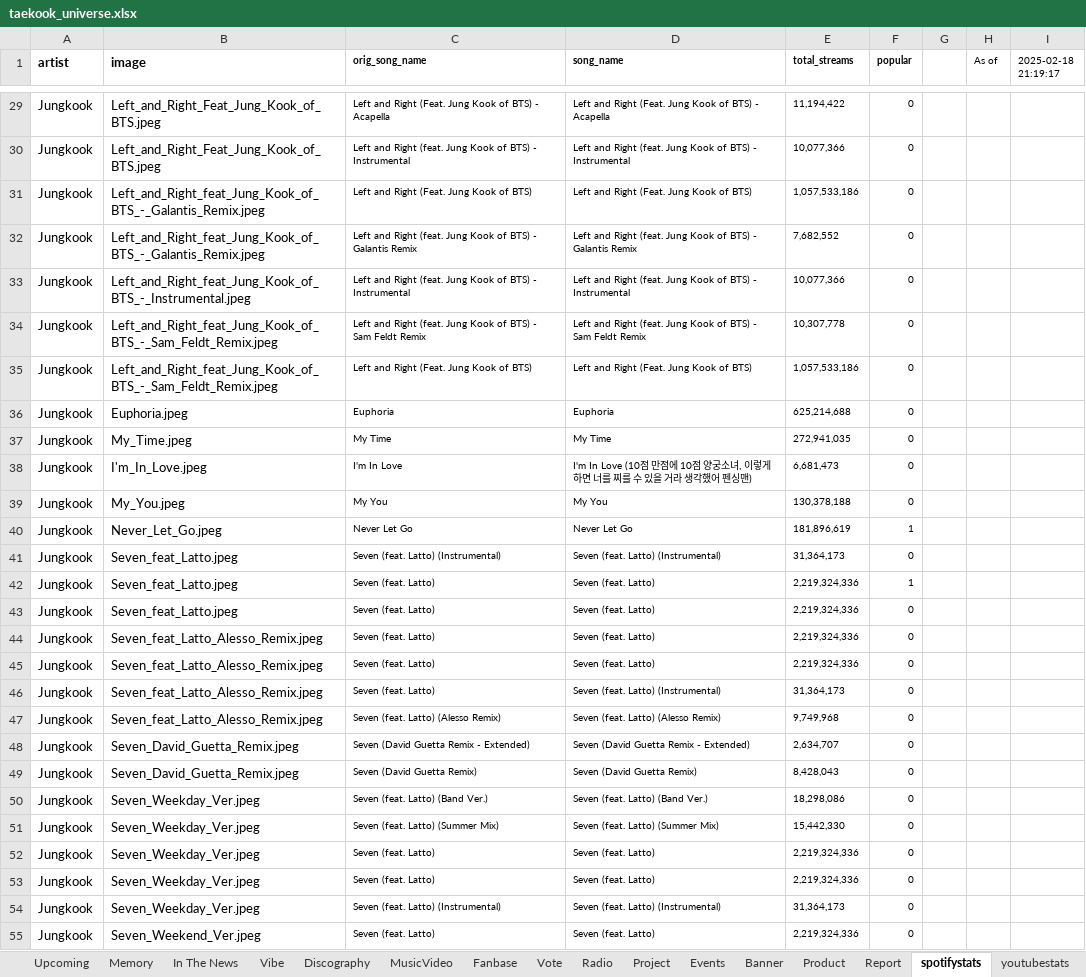
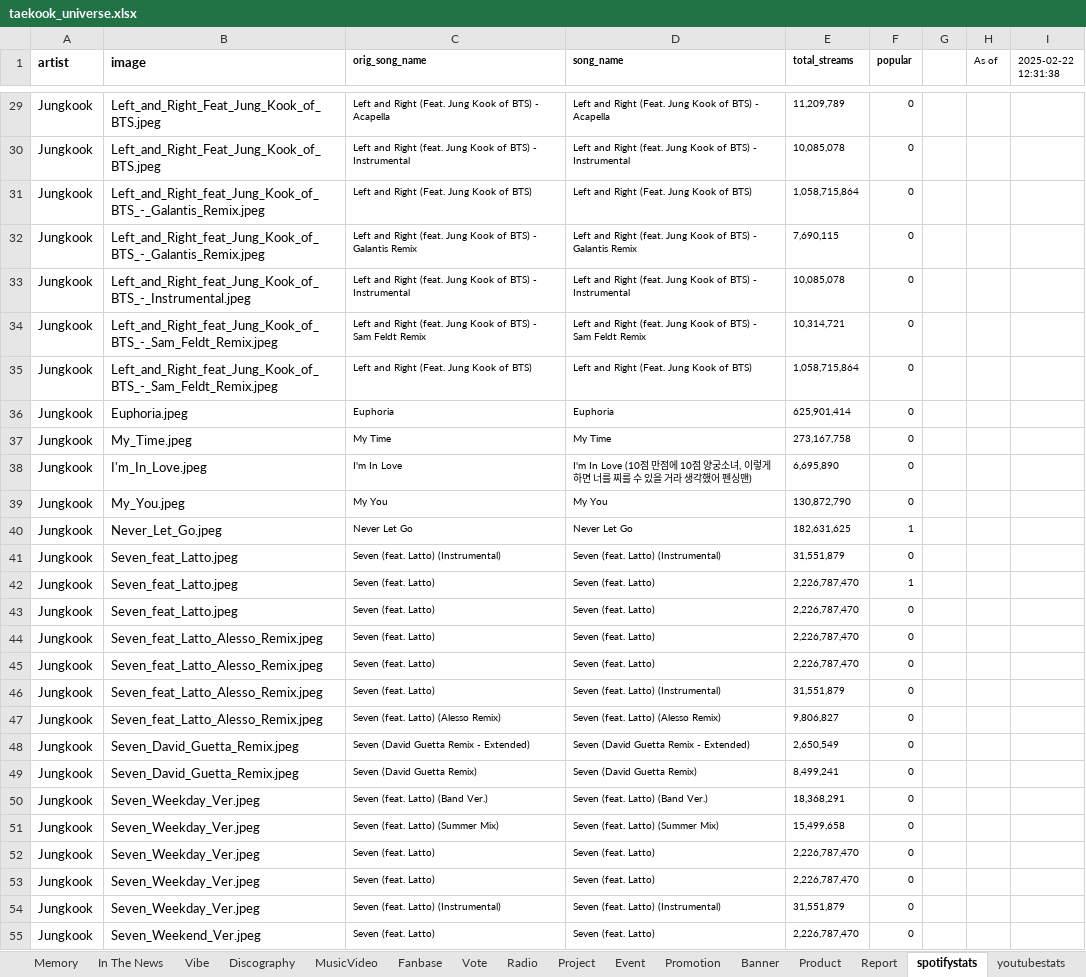
Before and after one commit to tetekoofm/taekook_universe, an Excel workbook: taekook_universe.xlsx, sheet spotifystats, drawn as a sheet; only a part is shown, gaps mark what is left out; values as stored, in another font and other column widths than the file's, no borders; the diff covers the shown part only; the diff names each change by its address in the sheet, - before the commit and + after, or states it on an @@ line.

```diff
--- a/taekook_universe.xlsx (sheet spotifystats)
+++ b/taekook_universe.xlsx (sheet spotifystats)
-sheet tab: Events
+sheet tab: Event
+sheet tab: Promotion
-I1: 2025-02-18 21:19:17
+I1: 2025-02-22 12:31:38
-E29 (total_streams): 11,194,422
+E29 (total_streams): 11,209,789
-E30 (total_streams): 10,077,366
+E30 (total_streams): 10,085,078
-E31 (total_streams): 1,057,533,186
+E31 (total_streams): 1,058,715,864
-E32 (total_streams): 7,682,552
+E32 (total_streams): 7,690,115
-E33 (total_streams): 10,077,366
+E33 (total_streams): 10,085,078
-E34 (total_streams): 10,307,778
+E34 (total_streams): 10,314,721
-E35 (total_streams): 1,057,533,186
+E35 (total_streams): 1,058,715,864
-E36 (total_streams): 625,214,688
+E36 (total_streams): 625,901,414
-E37 (total_streams): 272,941,035
+E37 (total_streams): 273,167,758
-E38 (total_streams): 6,681,473
+E38 (total_streams): 6,695,890
-E39 (total_streams): 130,378,188
+E39 (total_streams): 130,872,790
-E40 (total_streams): 181,896,619
+E40 (total_streams): 182,631,625
-E41 (total_streams): 31,364,173
+E41 (total_streams): 31,551,879
-E42:E45 (total_streams): 2,219,324,336
+E42:E45 (total_streams): 2,226,787,470
-E46 (total_streams): 31,364,173
+E46 (total_streams): 31,551,879
-E47 (total_streams): 9,749,968
+E47 (total_streams): 9,806,827
-E48 (total_streams): 2,634,707
+E48 (total_streams): 2,650,549
-E49 (total_streams): 8,428,043
+E49 (total_streams): 8,499,241
-E50 (total_streams): 18,298,086
+E50 (total_streams): 18,368,291
-E51 (total_streams): 15,442,330
+E51 (total_streams): 15,499,658
-E52:E53 (total_streams): 2,219,324,336
+E52:E53 (total_streams): 2,226,787,470
-E54 (total_streams): 31,364,173
+E54 (total_streams): 31,551,879
-E55 (total_streams): 2,219,324,336
+E55 (total_streams): 2,226,787,470
```
Also changed, not shown: 90 edited cells elsewhere in this sheet, sheet shazamstats, sheet youtubestats, sheet In The News, 16 other files.
